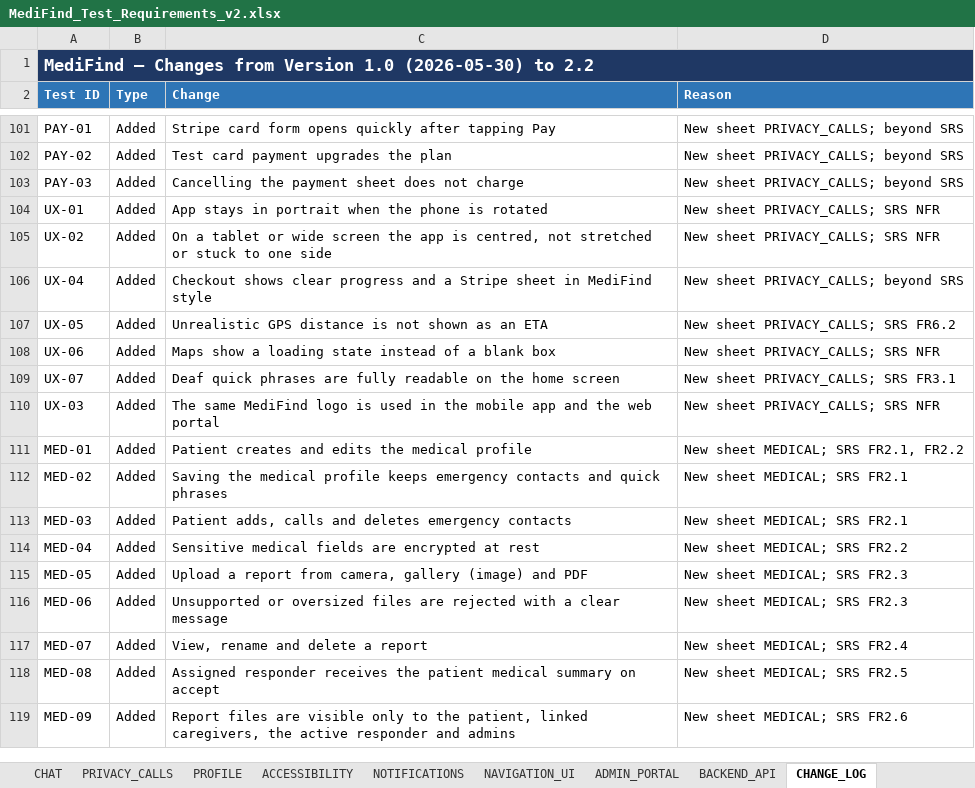
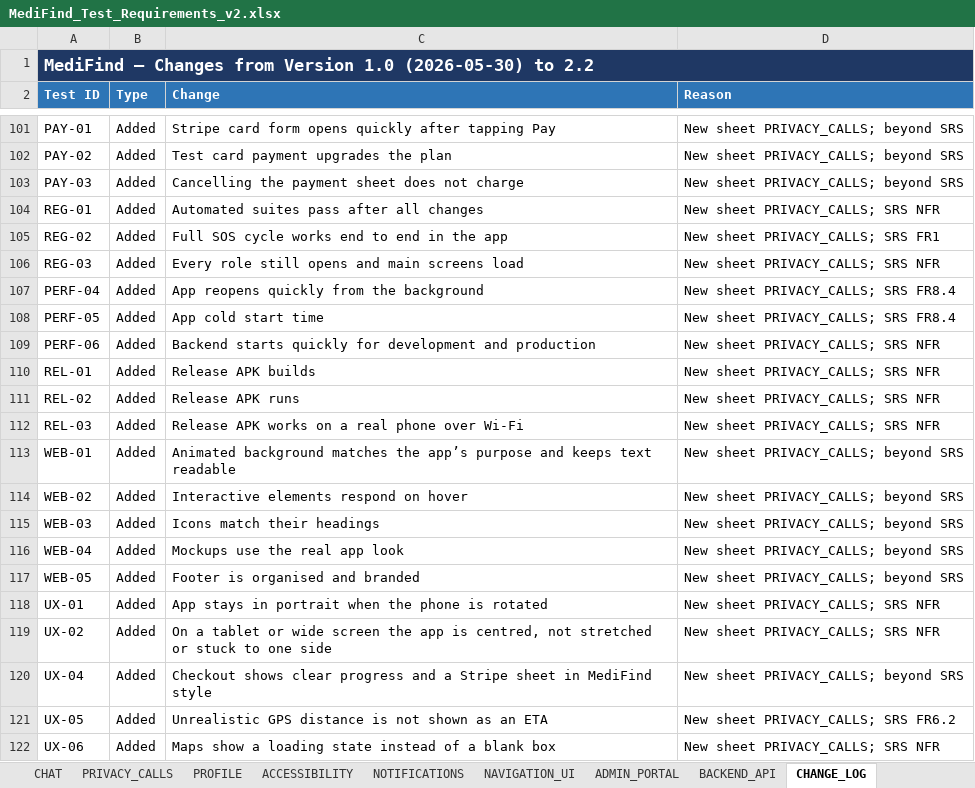
Before and after one commit to shehryar-ahmed44172/MediFind_FYP_Project, an Excel workbook: MediFind_Test_Requirements_v2.xlsx, sheet CHANGE_LOG, drawn as a sheet; only a part is shown, gaps mark what is left out; the shorter side is filled out with more unchanged rows; values as stored, in another font and other column widths than the file's, no borders; the diff names each change by its address in the sheet, - before the commit and + after, or states it on an @@ line.

Commit message:
test: regression re-check, release APK, performance and landing page results

```diff
--- a/MediFind_Test_Requirements_v2.xlsx (sheet CHANGE_LOG)
+++ b/MediFind_Test_Requirements_v2.xlsx (sheet CHANGE_LOG)
+row 104: REG-01 | Added | Automated suites pass after all changes | New sheet PRIVACY_CALLS; SRS NFR
+row 105: REG-02 | Added | Full SOS cycle works end to end in the app | New sheet PRIVACY_CALLS; SRS FR1
+row 106: REG-03 | Added | Every role still opens and main screens load | New sheet PRIVACY_CALLS; SRS NFR
+row 107: PERF-04 | Added | App reopens quickly from the background | New sheet PRIVACY_CALLS; SRS FR8.4
+row 108: PERF-05 | Added | App cold start time | New sheet PRIVACY_CALLS; SRS FR8.4
+row 109: PERF-06 | Added | Backend starts quickly for development and production | New sheet PRIVACY_CALLS; SRS NFR
+row 110: REL-01 | Added | Release APK builds | New sheet PRIVACY_CALLS; SRS NFR
+row 111: REL-02 | Added | Release APK runs | New sheet PRIVACY_CALLS; SRS NFR
+row 112: REL-03 | Added | Release APK works on a real phone over Wi-Fi | New sheet PRIVACY_CALLS; SRS NFR
+row 113: WEB-01 | Added | Animated background matches the app’s purpose and keeps text readable | New sheet PRIVACY_CALLS; beyond SRS
+row 114: WEB-02 | Added | Interactive elements respond on hover | New sheet PRIVACY_CALLS; beyond SRS
+row 115: WEB-03 | Added | Icons match their headings | New sheet PRIVACY_CALLS; beyond SRS
+row 116: WEB-04 | Added | Mockups use the real app look | New sheet PRIVACY_CALLS; beyond SRS
+row 117: WEB-05 | Added | Footer is organised and branded | New sheet PRIVACY_CALLS; beyond SRS
```
Also changed, not shown: sheet PRIVACY_CALLS, sheet SRS_TRACEABILITY, sheet SUMMARY.
